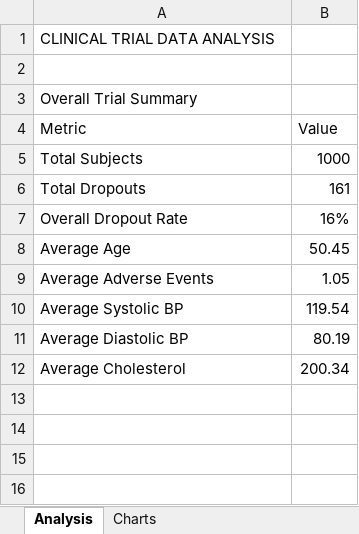
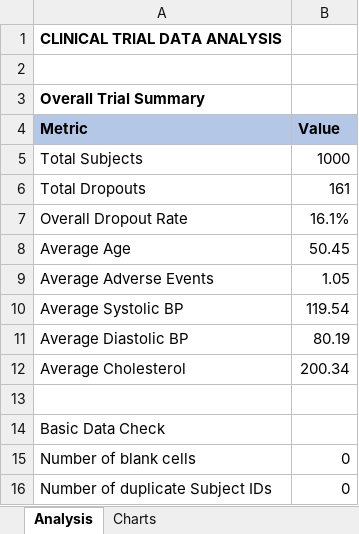
Before and after one commit to prachii-18/clinical-trial-data-analytics, an Excel workbook: clinical_trial_excel_analytics.xlsx, sheet Analysis, drawn as a sheet; values as stored, in another font and other column widths than the file's, no borders; charts and pictures not drawn; the diff names each change by its address in the sheet, - before the commit and + after, or states it on an @@ line.

```diff
--- a/clinical_trial_excel_analytics.xlsx (sheet Analysis)
+++ b/clinical_trial_excel_analytics.xlsx (sheet Analysis)
-A1 bold: off
+A1 bold: on
-A3 bold: off
+A3 bold: on
@@ A4:B4 fill: none → #B4C7E7, bold: off → on @@
-B7 (Value): 16%
+B7 (Value): 16.1%
+row 13: (empty)
+row 14: Basic Data Check
+row 15: Number of blank cells | 0
+row 16: Number of duplicate Subject IDs | 0
```
Also changed, not shown: sheet Enrollment by Drug and Year, sheet Adverse Events & Dropout, sheet Dropout vs Vitals, sheet Site Analysis, sheet Site dropout and adverse events, sheet Charts, 1 more sheet, charts or pictures.
